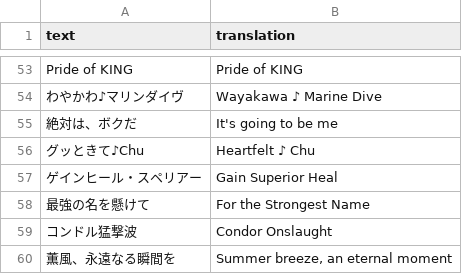
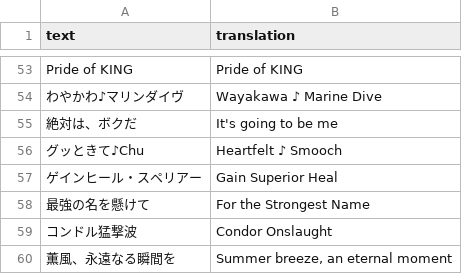
Before and after one commit to FabulousCupcake/umamusume-db-translate, a CSV file: src/data/skill-name.csv, drawn as a sheet; only a part is shown, gaps mark what is left out.

Commit message:
Change skill name of Summer Maru (#76)

```diff
--- a/src/data/skill-name.csv
+++ b/src/data/skill-name.csv
@@ -55,3 +55,3 @@
 "絶対は、ボクだ","It's going to be me"
-"グッときて♪Chu","Heartfelt ♪ Chu"
+"グッときて♪Chu","Heartfelt ♪ Smooch"
 "ゲインヒール・スペリアー","Gain Superior Heal"
```
